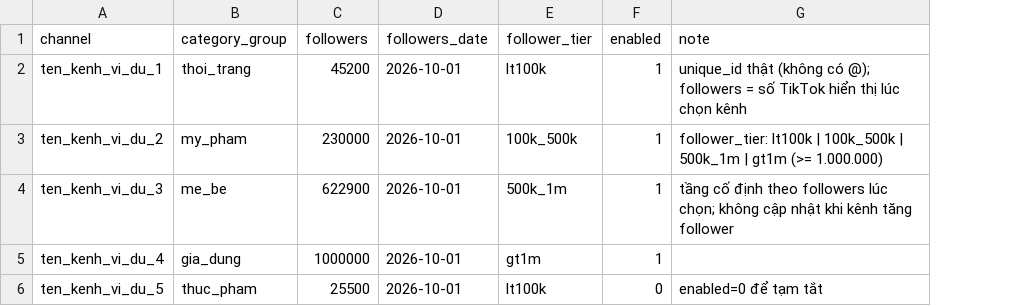
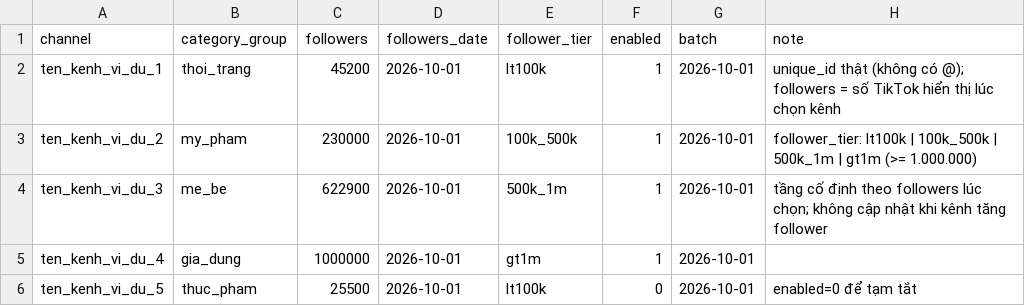
Before and after one commit to HungLuuSB/livesp, a CSV file: configs/channels.example.csv, drawn as a sheet; the diff names each change by its address in the sheet, - before the commit and + after, or states it on an @@ line.

Commit message:
Task 3: validate_channels.py + scheduler tự đọc lại channels.csv
- capture/channels.py: đọc/kiểm tra danh sách kênh, quy đổi followers (472K, 1.1M,
  "472,1 N", "1,1 Tr"), suy follower_tier, bảng ô ngành × tầng
- scripts/validate_channels.py: lỗi + bảng ô thiếu/thừa; --fix chuẩn hóa followers/tier
  (không sửa tên kênh, ngành); exit 0 đạt / 1 lỗi / 2 thiếu ô
- scheduler: đọc lại channels.csv mỗi 10 phút; kênh bị bỏ chỉ thôi theo dõi sau khi
  phiên đang ghi kết thúc (không cắt phiên); không cần restart khi đổi danh sách
- cột batch: ghi vào _meta capture_start; ingest có cột batch
- heartbeat: bộ đếm phiên sang ngày mới đúng giờ VN
- tests: test_channels.py, hot reload trong test_scheduler.py

```diff
--- a/configs/channels.example.csv
+++ b/configs/channels.example.csv
+column G (batch), rows 2-6: all 2026-10-01
```
Also changed, not shown: 9 other files.
